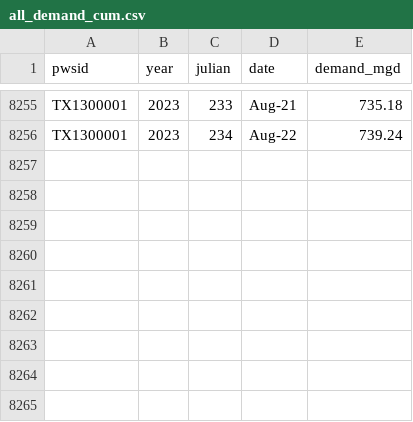
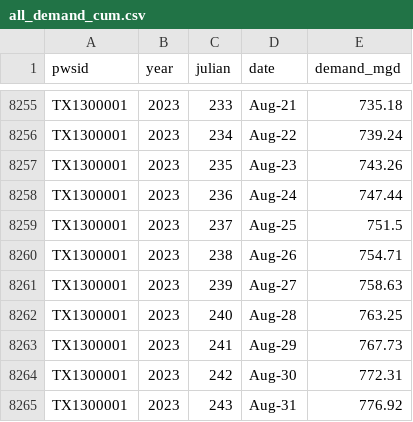
Before and after one commit to dathere/boerne-dashboard, a CSV file: boerne-water-supply/data/demand/all_demand_cum.csv, drawn as a sheet; only a part is shown, gaps mark what is left out; the diff names each change by its address in the sheet, - before the commit and + after, or states it on an @@ line.

```diff
--- a/boerne-water-supply/data/demand/all_demand_cum.csv
+++ b/boerne-water-supply/data/demand/all_demand_cum.csv
+row 8257: TX1300001 | 2023 | 235 | Aug-23 | 743.26
+row 8258: TX1300001 | 2023 | 236 | Aug-24 | 747.44
+row 8259: TX1300001 | 2023 | 237 | Aug-25 | 751.5
+row 8260: TX1300001 | 2023 | 238 | Aug-26 | 754.71
+row 8261: TX1300001 | 2023 | 239 | Aug-27 | 758.63
+row 8262: TX1300001 | 2023 | 240 | Aug-28 | 763.25
+row 8263: TX1300001 | 2023 | 241 | Aug-29 | 767.73
+row 8264: TX1300001 | 2023 | 242 | Aug-30 | 772.31
+row 8265: TX1300001 | 2023 | 243 | Aug-31 | 776.92
```
Also changed, not shown: boerne-water-supply/data/demand/all_reclaimed_percent_of_total.csv, boerne-water-supply/data/demand/all_reclaimed_water.csv, 12 other files.
